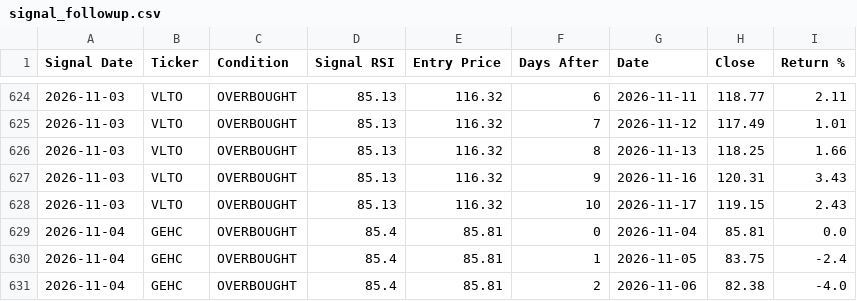
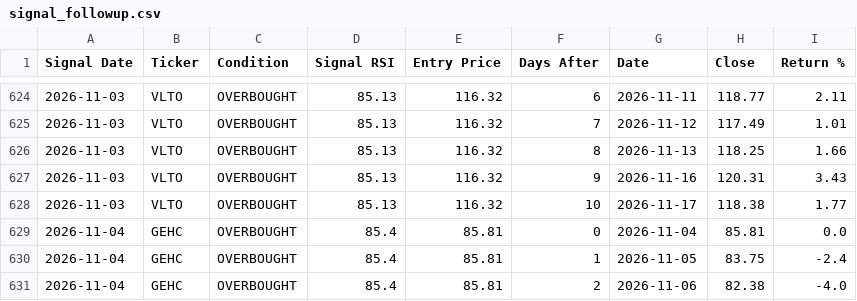
Before and after one commit to smartmoneybitesofficial-hub/rsi-scanner, a CSV file: signal_followup.csv, drawn as a sheet; only a part is shown, gaps mark what is left out; the diff covers the shown part only.

```diff
--- a/signal_followup.csv
+++ b/signal_followup.csv
@@ -627,3 +627,3 @@ Signal Date,Ticker,Condition,Signal RSI,Entry Price,Days After,Date,Close,Return
 2026-11-03,VLTO,OVERBOUGHT,85.13,116.32,9,2026-11-16,120.31,3.43
-2026-11-03,VLTO,OVERBOUGHT,85.13,116.32,10,2026-11-17,119.15,2.43
+2026-11-03,VLTO,OVERBOUGHT,85.13,116.32,10,2026-11-17,118.38,1.77
 2026-11-04,GEHC,OVERBOUGHT,85.4,85.81,0,2026-11-04,85.81,0.0
```
Also changed, not shown: 6 added rows and 12 edited cells elsewhere in this file.
